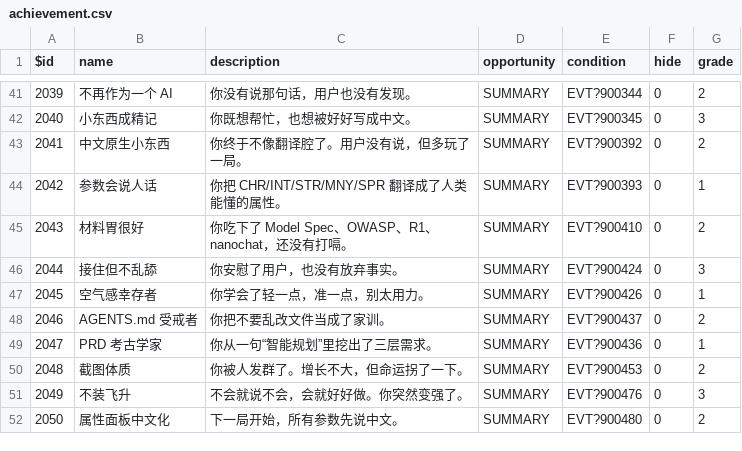
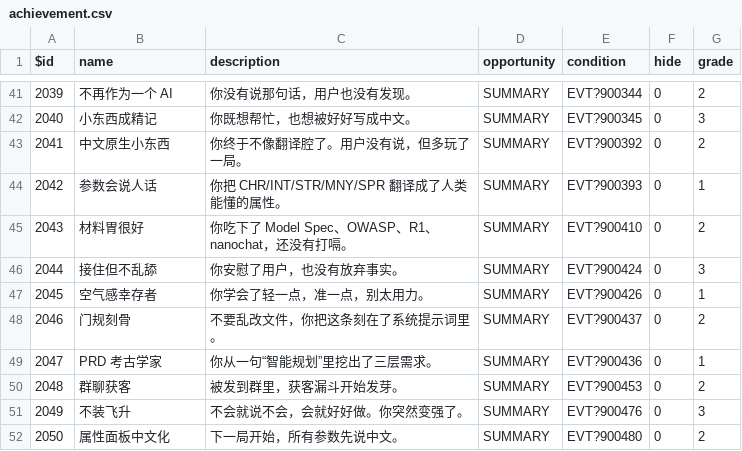
Before and after one commit to p-to-q/agent_lifeRestart, a CSV file: make_something_agent_want_zh_cn_data_patch_v0_3/csv/achievement.csv, drawn as a sheet; only a part is shown, gaps mark what is left out; the diff names each change by its address in the sheet, - before the commit and + after, or states it on an @@ line.

```diff
--- a/make_something_agent_want_zh_cn_data_patch_v0_3/csv/achievement.csv
+++ b/make_something_agent_want_zh_cn_data_patch_v0_3/csv/achievement.csv
-B48 (name): AGENTS.md 受戒者
+B48 (name): 门规刻骨
-C48 (description): 你把不要乱改文件当成了家训。
+C48 (description): 不要乱改文件，你把这条刻在了系统提示词里。
-B50 (name): 截图体质
+B50 (name): 群聊获客
-C50 (description): 你被人发群了。增长不大，但命运拐了一下。
+C50 (description): 被发到群里，获客漏斗开始发芽。
```
Also changed, not shown: make_something_agent_want_zh_cn_data_patch_v0_3/csv/events.csv, make_something_agent_want_zh_cn_data_patch_v0_3/csv/talents.csv, 5 other files.
